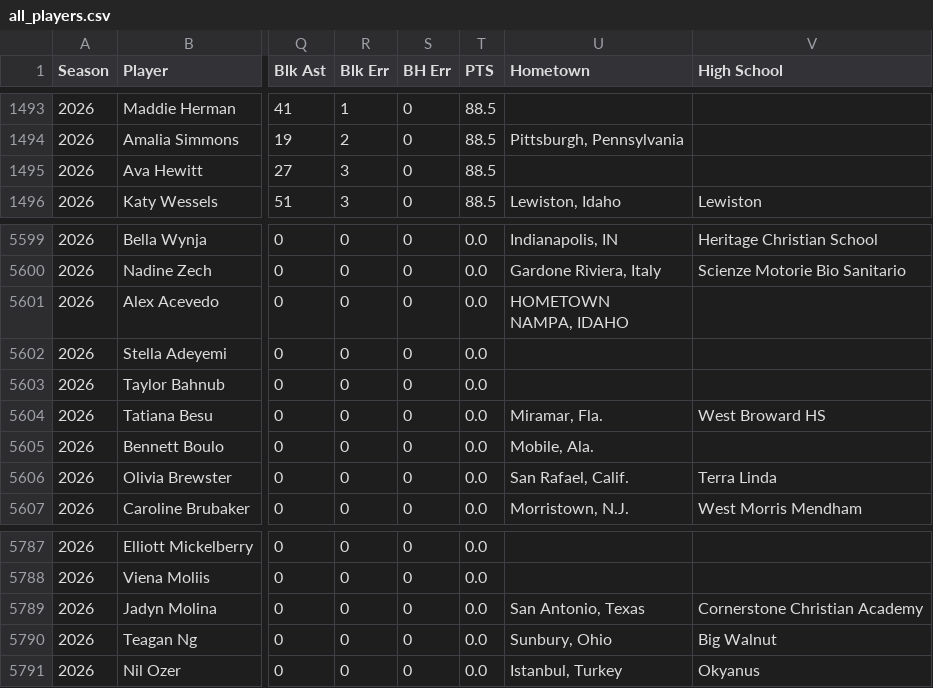
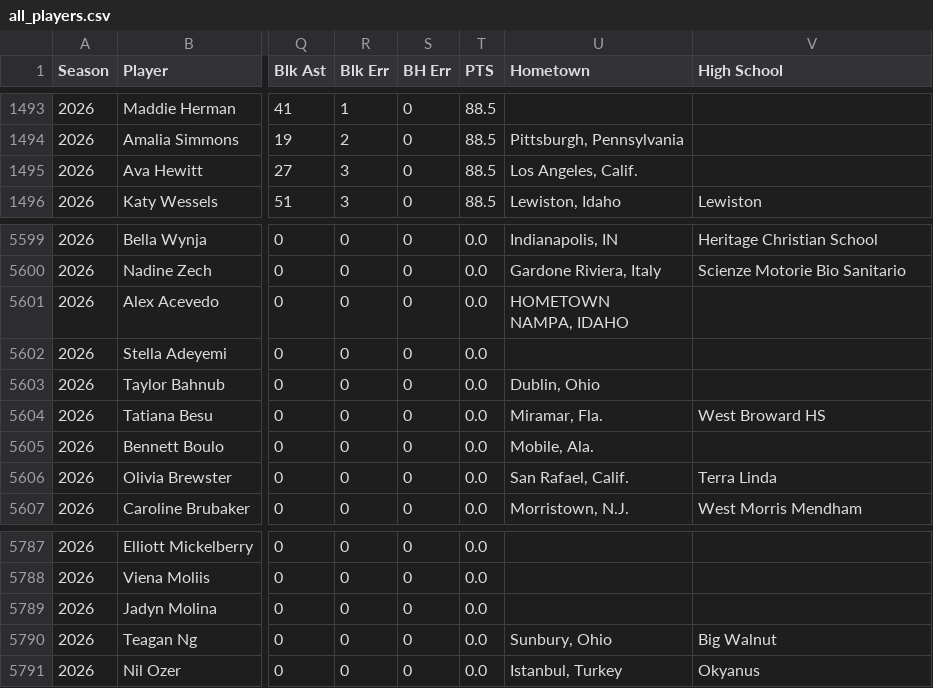
Before and after one commit to davidsonhenrym/VolleyballTransfer, a CSV file: data/all_players.csv, drawn as a sheet; only a part is shown, gaps mark what is left out; the diff covers the shown part only; the diff names each change by its address in the sheet, - before the commit and + after, or states it on an @@ line.

```diff
--- a/data/all_players.csv
+++ b/data/all_players.csv
-U1495 (Hometown): (empty)
+U1495 (Hometown): Los Angeles, Calif.
-U5603 (Hometown): (empty)
+U5603 (Hometown): Dublin, Ohio
-U5789 (Hometown): San Antonio, Texas
+U5789 (Hometown): (empty)
-V5789 (High School): Cornerstone Christian Academy
+V5789 (High School): (empty)
```
Also changed, not shown: 20 edited cells elsewhere in this file, 1 other file.
